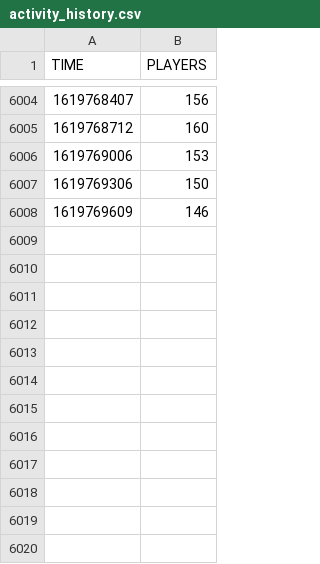
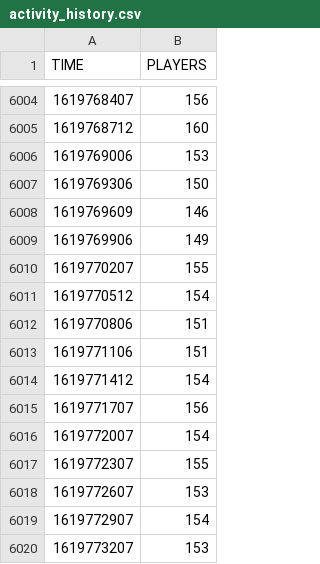
Before and after one commit to Rphad/Decentraland-Online-Users, a CSV file: activity_history.csv, drawn as a sheet; only a part is shown, gaps mark what is left out; the diff names each change by its address in the sheet, - before the commit and + after, or states it on an @@ line.

Commit message:
Updated data. 30-04-2021 at 09H01 UTC

```diff
--- a/activity_history.csv
+++ b/activity_history.csv
+row 6009: 1619769906 | 149
+row 6010: 1619770207 | 155
+row 6011: 1619770512 | 154
+row 6012: 1619770806 | 151
+row 6013: 1619771106 | 151
+row 6014: 1619771412 | 154
+row 6015: 1619771707 | 156
+row 6016: 1619772007 | 154
+row 6017: 1619772307 | 155
+row 6018: 1619772607 | 153
+row 6019: 1619772907 | 154
+row 6020: 1619773207 | 153
```
